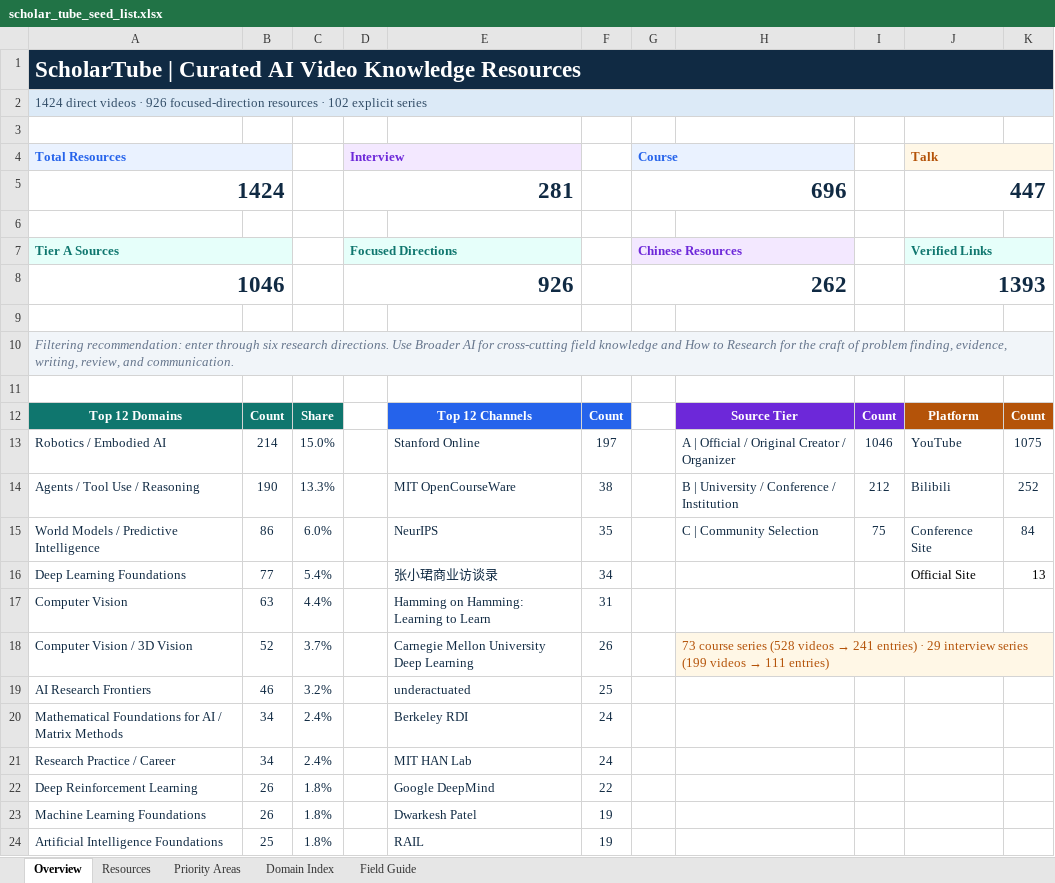
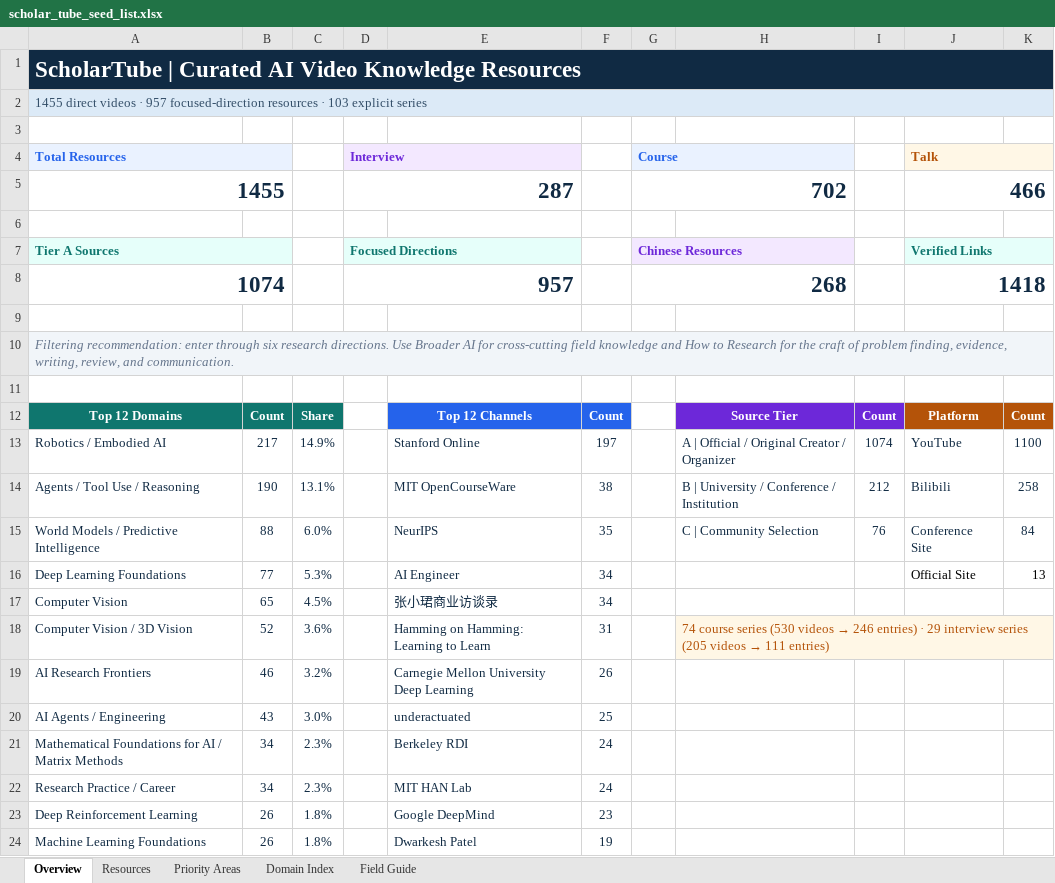
Before and after one commit to OpenEnvision/ScholarTube, an Excel workbook: data/scholar_tube_seed_list.xlsx, sheet Overview, drawn as a sheet; values as stored, in another font and other column widths than the file's, no borders; removed rows and columns are numbered as before the commit, all else as after; the diff names each change by its address in the sheet, - before the commit and + after, or states it on an @@ line.

Commit message:
feat: add 31 curated videos for October 4 weekly update

```diff
--- a/data/scholar_tube_seed_list.xlsx (sheet Overview)
+++ b/data/scholar_tube_seed_list.xlsx (sheet Overview)
-A2 (Total Resources): 1424 direct videos · 926 focused-direction resources · 102 explicit series
+A2 (Total Resources): 1455 direct videos · 957 focused-direction resources · 103 explicit series
-row 5: 1424 |  |  | 281 |  |  | 696 |  |  | 447
+row 5: 1455 |  |  | 287 |  |  | 702 |  |  | 466
-row 8: 1046 |  |  | 926 |  |  | 262 |  |  | 1393
+row 8: 1074 |  |  | 957 |  |  | 268 |  |  | 1418
-B13: 214
+B13: 217
-C13: 15.0%
+C13: 14.9%
-I13: 1046
+I13: 1074
-K13: 1075
+K13: 1100
-C14: 13.3%
+C14: 13.1%
-K14: 252
+K14: 258
-B15: 86
+B15: 88
-I15: 75
+I15: 76
-C16: 5.4%
+C16: 5.3%
-E16: 张小珺商业访谈录
+E16: AI Engineer
-B17: 63
+B17: 65
-C17: 4.4%
+C17: 4.5%
-E17: Hamming on Hamming: Learning to Learn
+E17: 张小珺商业访谈录
-F17: 31
+F17: 34
-C18: 3.7%
+C18: 3.6%
-E18: Carnegie Mellon University Deep Learning
+E18: Hamming on Hamming: Learning to Learn
-F18: 26
+F18: 31
@@ H18: 73 course series (528 videos → 241 entries) · 29 interview series (199 videos →… → 74 course series (530 videos → 246 entries) · 29 interview series (205 videos →… @@
-E19: underactuated
+E19: Carnegie Mellon University Deep Learning
-F19: 25
+F19: 26
+row 20: AI Agents / Engineering | 43 | 3.0% |  | underactuated | 25
-C21:C22: 2.4%
+C21:C22: 2.3%
-F23: 22
+F23: 23
-row 24: Artificial Intelligence Foundations | 25 | 1.8% |  | RAIL | 19
```
Also changed, not shown: sheet Resources, sheet Priority Areas, sheet Domain Index, sheet Field Guide, formulas that keep their value, 8 other files.
